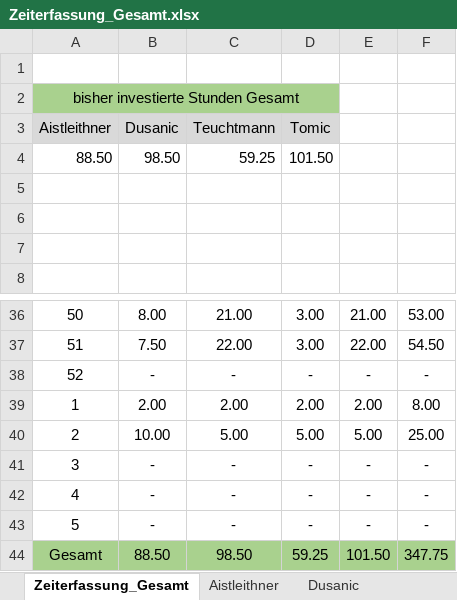
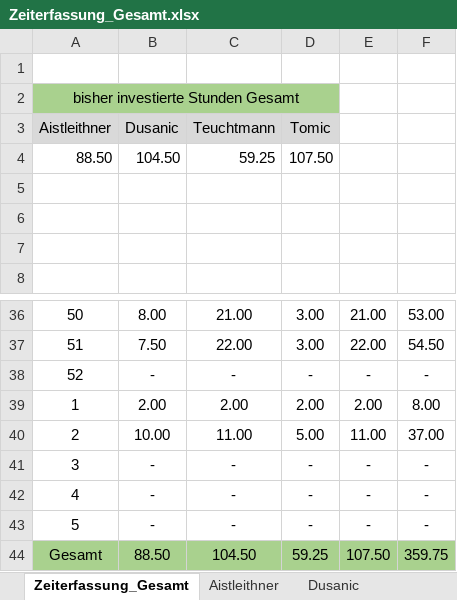
Before and after one commit to aistleithnera/258321_DKE_PR, an Excel workbook: Zeiterfassung/Zeiterfassung_Gesamt.xlsx, sheet Zeiterfassung_Gesamt, drawn as a sheet; only a part is shown, gaps mark what is left out; values as stored, in another font and other column widths than the file's, no borders; charts and pictures not drawn; the diff names each change by its address in the sheet, - before the commit and + after, or states it on an @@ line.

Commit message:
ZeiterfassungUpdate

```diff
--- a/Zeiterfassung/Zeiterfassung_Gesamt.xlsx (sheet Zeiterfassung_Gesamt)
+++ b/Zeiterfassung/Zeiterfassung_Gesamt.xlsx (sheet Zeiterfassung_Gesamt)
-B4 (Dusanic): 98.50
+B4 (Dusanic): 104.50
-D4 (Tomic): 101.50
+D4 (Tomic): 107.50
-C40 (Teuchtmann): 5.00
+C40 (Teuchtmann): 11.00
-E40: 5.00
+E40: 11.00
-F40: 25.00
+F40: 37.00
-C44 (Teuchtmann): 98.50
+C44 (Teuchtmann): 104.50
-E44: 101.50
+E44: 107.50
-F44: 347.75
+F44: 359.75
```
Also changed, not shown: sheet Dusanic, sheet Tomic, charts or pictures.
